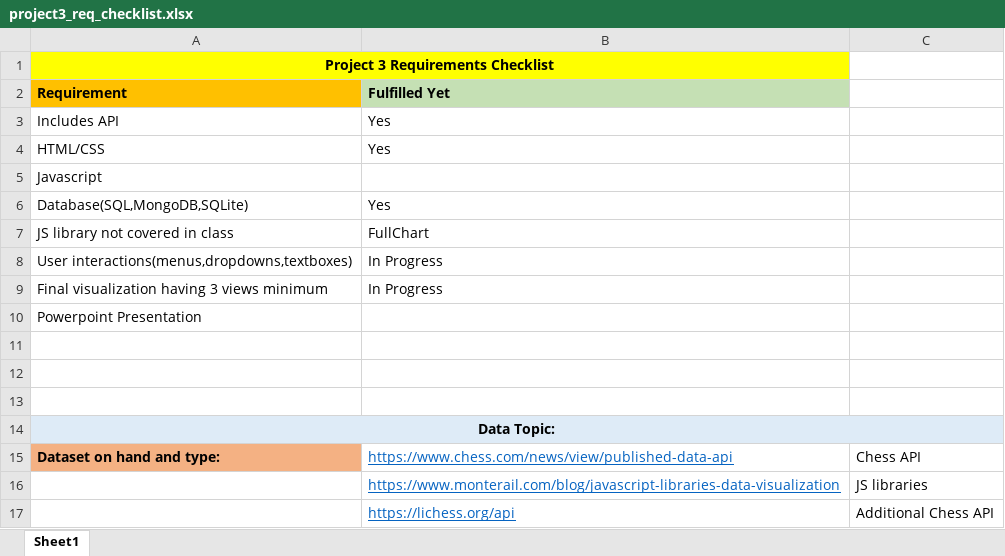
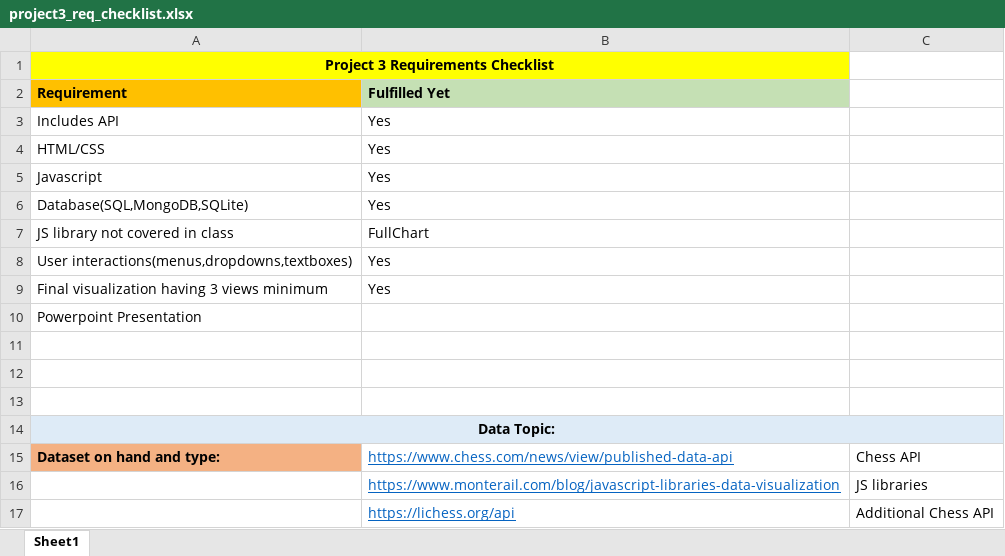
Before and after one commit to MrMrRPG/project_3, an Excel workbook: project3_req_checklist.xlsx, sheet Sheet1, drawn as a sheet; values as stored, in another font and other column widths than the file's, no borders; the diff names each change by its address in the sheet, - before the commit and + after, or states it on an @@ line.

Commit message:
Updated checklist

```diff
--- a/project3_req_checklist.xlsx (sheet Sheet1)
+++ b/project3_req_checklist.xlsx (sheet Sheet1)
-B5 (Fulfilled Yet): (empty)
+B5 (Fulfilled Yet): Yes
-B8:B9 (Fulfilled Yet): In Progress
+B8:B9 (Fulfilled Yet): Yes
```
